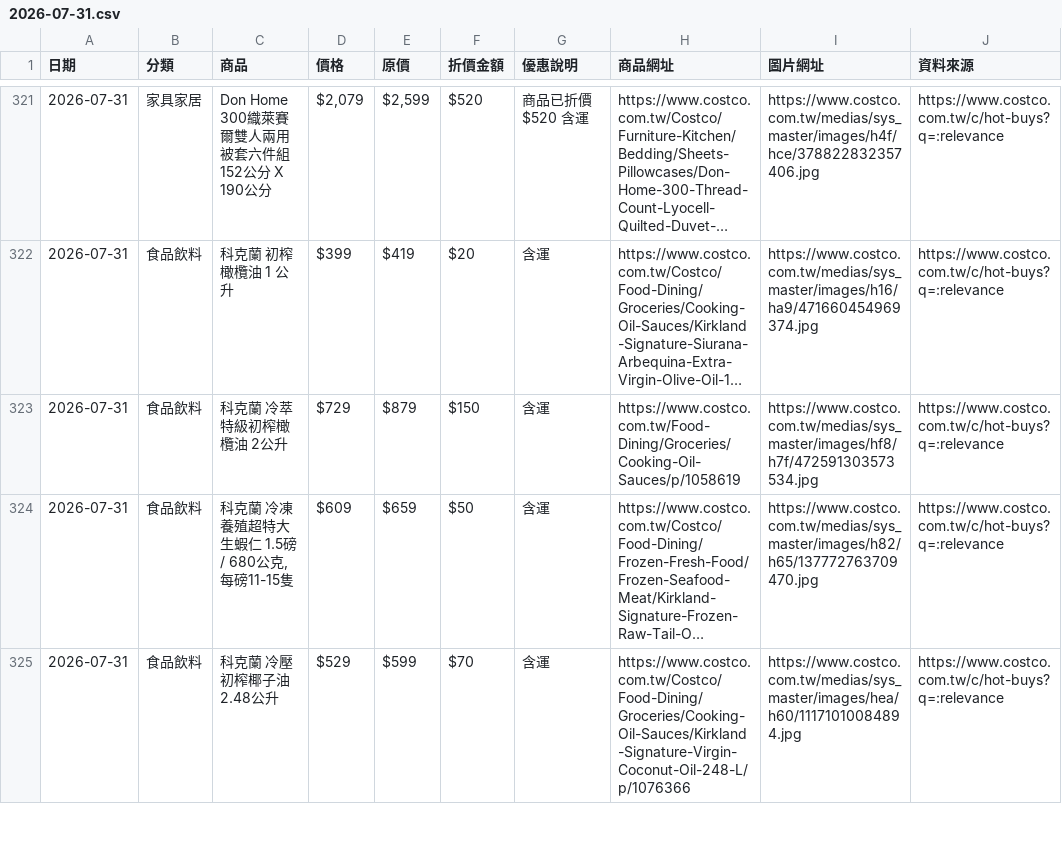
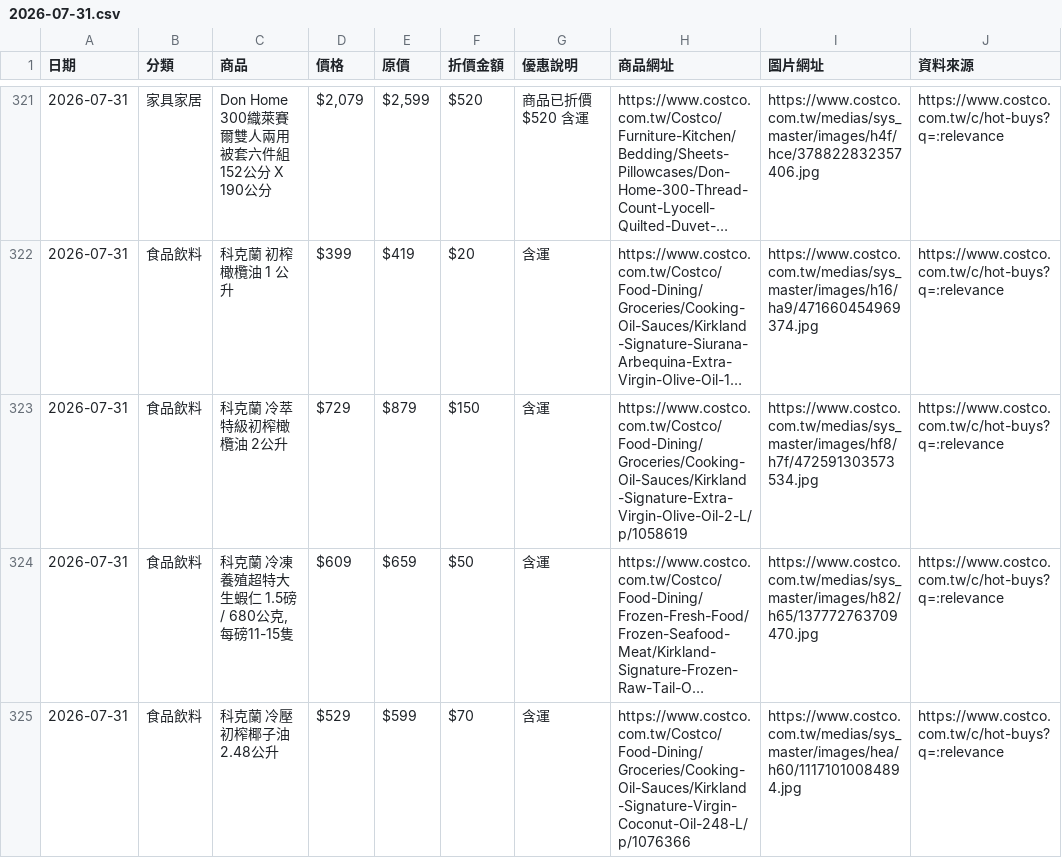
Before and after one commit to da199919-ux/costco-daily-deals, a CSV file: output/history/2026-07-31.csv, drawn as a sheet; only a part is shown, gaps mark what is left out; long unchanged cells end in …; the diff covers the shown part only; the diff names each change by its address in the sheet, - before the commit and + after, or states it on an @@ line.

```diff
--- a/output/history/2026-07-31.csv
+++ b/output/history/2026-07-31.csv
-H323 (商品網址): https://www.costco.com.tw/Food-Dining/Groceries/Cooking-Oil-Sauces/p/1058619
+H323 (商品網址): https://www.costco.com.tw/Costco/Food-Dining/Groceries/Cooking-Oil-Sauces/Kirkland-Signature-Extra-Virgin-Olive-Oil-2-L/p/1058619
```
Also changed, not shown: 12 edited cells elsewhere in this file, output/latest.csv, 4 other files.
